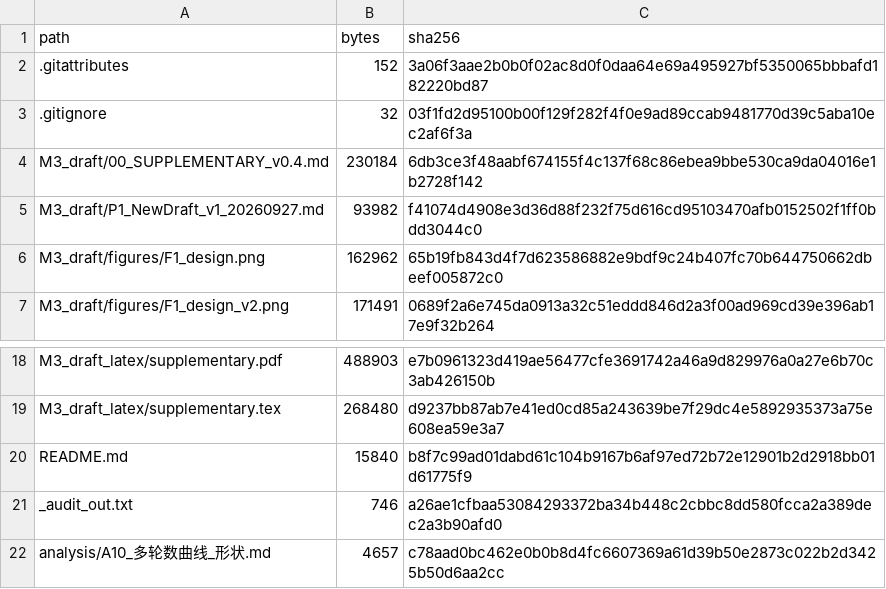
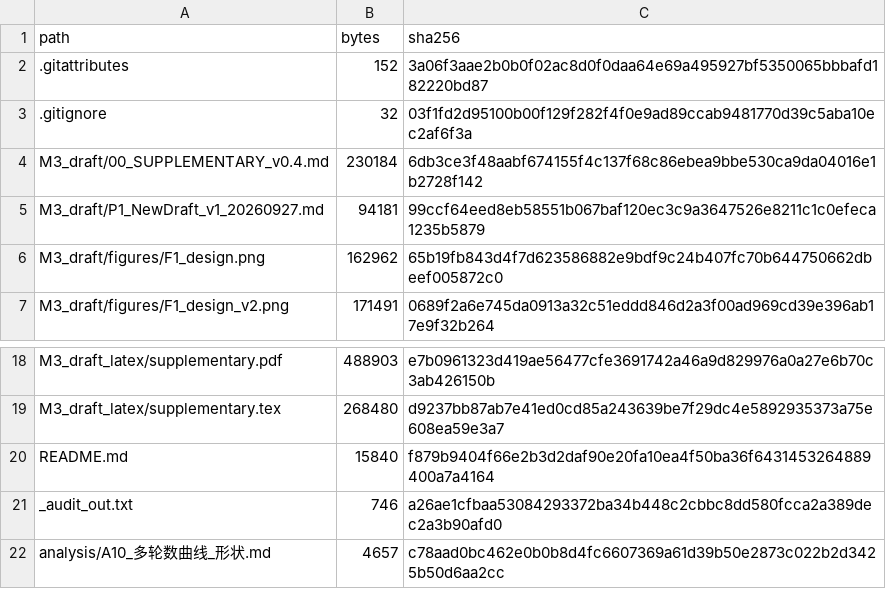
Before and after one commit to YBP2005/Cross-Domain-YOLOv12, a CSV file: MANIFEST_sha256.csv, drawn as a sheet; only a part is shown, gaps mark what is left out.

```diff
--- a/MANIFEST_sha256.csv
+++ b/MANIFEST_sha256.csv
@@ -4,3 +4,3 @@ path,bytes,sha256
 M3_draft/00_SUPPLEMENTARY_v0.4.md,230184,6db3ce3f48aabf674155f4c137f68c86ebea9bbe530ca9da04016e1b2728f142
-M3_draft/P1_NewDraft_v1_20260927.md,93982,f41074d4908e3d36d88f232f75d616cd95103470afb0152502f1ff0bdd3044c0
+M3_draft/P1_NewDraft_v1_20260927.md,94181,99ccf64eed8eb58551b067baf120ec3c9a3647526e8211c1c0efeca1235b5879
 M3_draft/figures/F1_design.png,162962,65b19fb843d4f7d623586882e9bdf9c24b407fc70b644750662dbeef005872c0
@@ -19,3 +19,3 @@ M3_draft_latex/supplementary.pdf,488903,e7b0961323d419ae56477cfe3691742a46a9d829
 M3_draft_latex/supplementary.tex,268480,d9237bb87ab7e41ed0cd85a243639be7f29dc4e5892935373a75e608ea59e3a7
-README.md,15840,b8f7c99ad01dabd61c104b9167b6af97ed72b72e12901b2d2918bb01d61775f9
+README.md,15840,f879b9404f66e2b3d2daf90e20fa10ea4f50ba36f6431453264889400a7a4164
 _audit_out.txt,746,a26ae1cfbaa53084293372ba34b448c2cbbc8dd580fcca2a389dec2a3b90afd0
```
Also changed, not shown: 2 other files.
